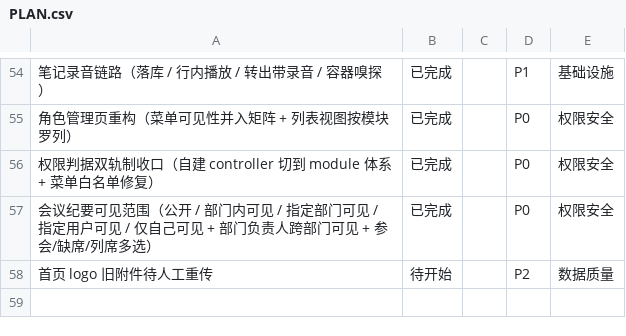
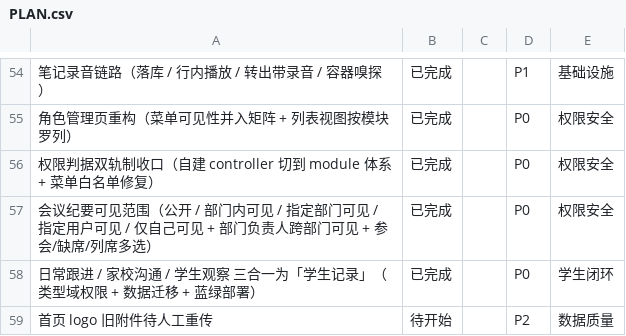
Before and after one commit to sunxufeng/acms, a CSV file: PLAN.csv, drawn as a sheet; only a part is shown, gaps mark what is left out; the diff names each change by its address in the sheet, - before the commit and + after, or states it on an @@ line.

Commit message:
docs(plan): 交付记录追加 2026-09-19 段（学生记录三合一 + 迁移 + 验证）
同时修 scripts/push_via_curl.py 的 rename 缺陷：`git diff --name-only` 带重命名检测时
对「A 改名到 B」只输出新路径 B，旧路径 A 不进 deleted 列表 ⇒ base_tree 里那份旧文件
留在远端，**远端 tree 与本地不一致**。本次表现：`git mv home-school-comms/AiSummarizeModal.tsx
components/` 之后远端多出旧路径文件。改用 `--no-renames`（改名拆成「删旧 + 增新」两条）。

```diff
--- a/PLAN.csv
+++ b/PLAN.csv
+row 58: 日常跟进 / 家校沟通 / 学生观察 三合一为「学生记录」（类型域权限 + 数据迁移 + 蓝绿部署） | 已完成 |  | P0 | 学生闭环
```
Also changed, not shown: 3 other files.
